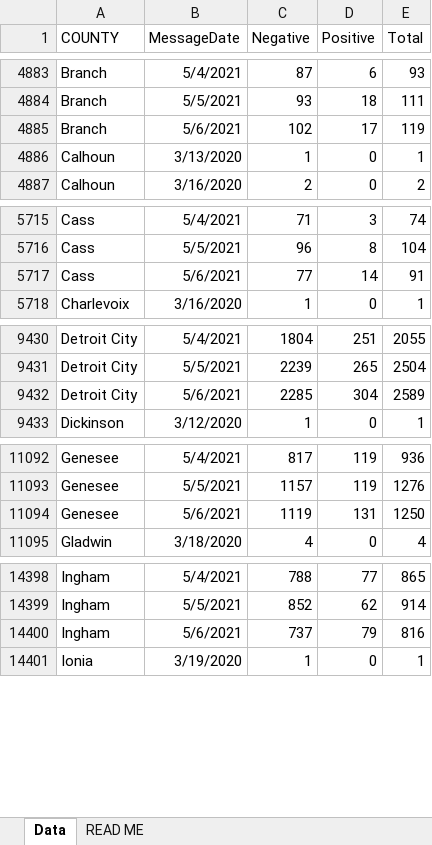
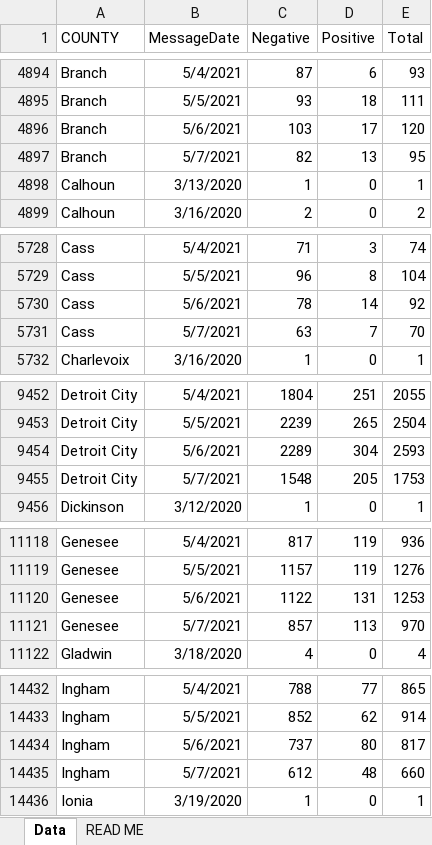
Before and after one commit to damaneice/covid-19, an Excel workbook: src/data/Diagnostic_Tests_by_Result_and_County.xlsx, sheet Data, drawn as a sheet; only a part is shown, gaps mark what is left out; values as stored, in another font and other column widths than the file's, no borders; addresses are those after the commit; the diff covers the shown part only; the diff names each change by its address in the sheet, - before the commit and + after, or states it on an @@ line.

Commit message:
Update Covid case data 202105090803

```diff
--- a/src/data/Diagnostic_Tests_by_Result_and_County.xlsx (sheet Data)
+++ b/src/data/Diagnostic_Tests_by_Result_and_County.xlsx (sheet Data)
-C4896 (Negative): 102
+C4896 (Negative): 103
-E4896 (Total): 119
+E4896 (Total): 120
+row 4897: Branch | 5/7/2021 | 82 | 13 | 95
-C5730 (Negative): 77
+C5730 (Negative): 78
-E5730 (Total): 91
+E5730 (Total): 92
+row 5731: Cass | 5/7/2021 | 63 | 7 | 70
-C9454 (Negative): 2285
+C9454 (Negative): 2289
-E9454 (Total): 2589
+E9454 (Total): 2593
+row 9455: Detroit City | 5/7/2021 | 1548 | 205 | 1753
-C11120 (Negative): 1119
+C11120 (Negative): 1122
-E11120 (Total): 1250
+E11120 (Total): 1253
+row 11121: Genesee | 5/7/2021 | 857 | 113 | 970
-D14434 (Positive): 79
+D14434 (Positive): 80
-E14434 (Total): 816
+E14434 (Total): 817
+row 14435: Ingham | 5/7/2021 | 612 | 48 | 660
```
Also changed, not shown: 81 added rows and 30 edited cells elsewhere in this sheet.
